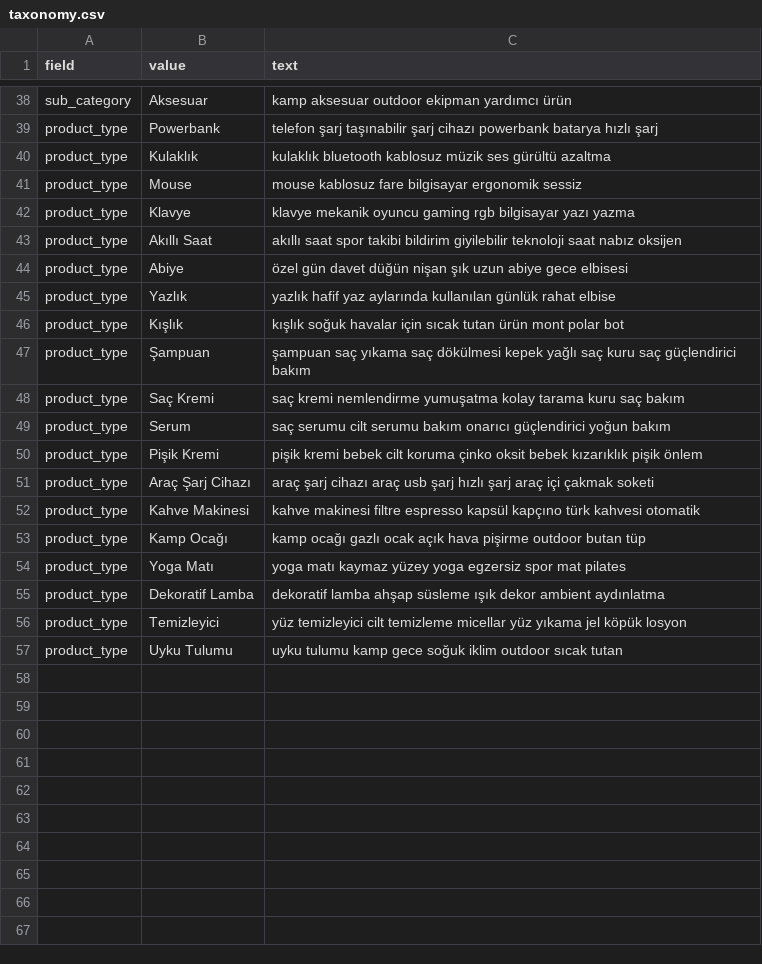
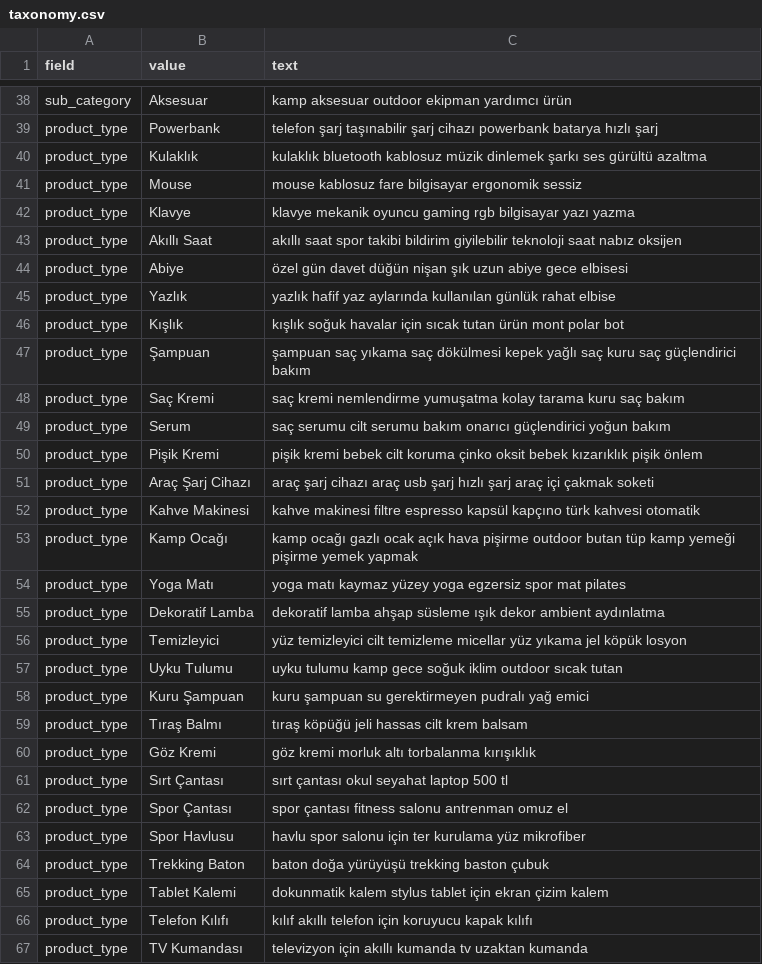
Before and after one commit to muratelma/ai-market-chatbot, a CSV file: backend/taxonomy.csv, drawn as a sheet; only a part is shown, gaps mark what is left out.

```diff
--- a/backend/taxonomy.csv
+++ b/backend/taxonomy.csv
@@ -39,3 +39,3 @@ sub_category,Aksesuar,kamp aksesuar outdoor ekipman yardımcı ürün
 product_type,Powerbank,telefon şarj taşınabilir şarj cihazı powerbank batarya hızlı şarj
-product_type,Kulaklık,kulaklık bluetooth kablosuz müzik ses gürültü azaltma
+product_type,Kulaklık,kulaklık bluetooth kablosuz müzik dinlemek şarkı ses gürültü azaltma
 product_type,Mouse,mouse kablosuz fare bilgisayar ergonomik sessiz
@@ -52,3 +52,3 @@ product_type,Araç Şarj Cihazı,araç şarj cihazı araç usb şarj hızlı şa
 product_type,Kahve Makinesi,kahve makinesi filtre espresso kapsül kapçıno türk kahvesi otomatik
-product_type,Kamp Ocağı,kamp ocağı gazlı ocak açık hava pişirme outdoor butan tüp
+product_type,Kamp Ocağı,kamp ocağı gazlı ocak açık hava pişirme outdoor butan tüp kamp yemeği pişirme yemek yapmak
 product_type,Yoga Matı,yoga matı kaymaz yüzey yoga egzersiz spor mat pilates
@@ -57 +57,11 @@ product_type,Temizleyici,yüz temizleyici cilt temizleme micellar yüz yıkama j
 product_type,Uyku Tulumu,uyku tulumu kamp gece soğuk iklim outdoor sıcak tutan
+product_type,Kuru Şampuan,kuru şampuan su gerektirmeyen pudralı yağ emici
+product_type,Tıraş Balmı,tıraş köpüğü jeli hassas cilt krem balsam
+product_type,Göz Kremi,göz kremi morluk altı torbalanma kırışıklık
+product_type,Sırt Çantası,sırt çantası okul seyahat laptop 500 tl
+product_type,Spor Çantası,spor çantası fitness salonu antrenman omuz el
+product_type,Spor Havlusu,havlu spor salonu için ter kurulama yüz mikrofiber
+product_type,Trekking Baton,baton doğa yürüyüşü trekking baston çubuk
+product_type,Tablet Kalemi,dokunmatik kalem stylus tablet için ekran çizim kalem
+product_type,Telefon Kılıfı,kılıf akıllı telefon için koruyucu kapak kılıfı
+product_type,TV Kumandası,televizyon için akıllı kumanda tv uzaktan kumanda
```
Also changed, not shown: 3 other files.
